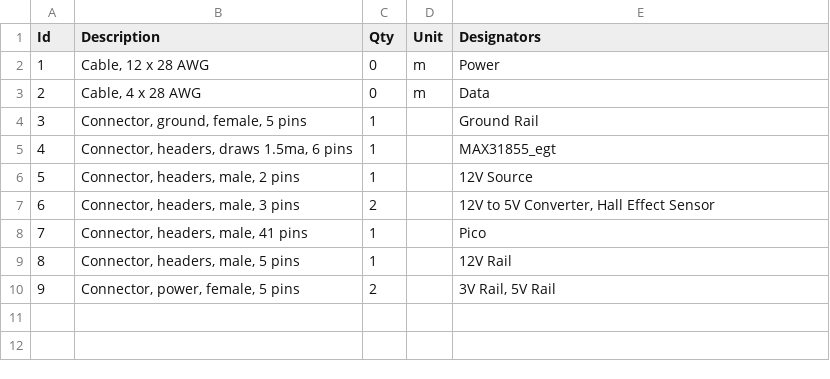
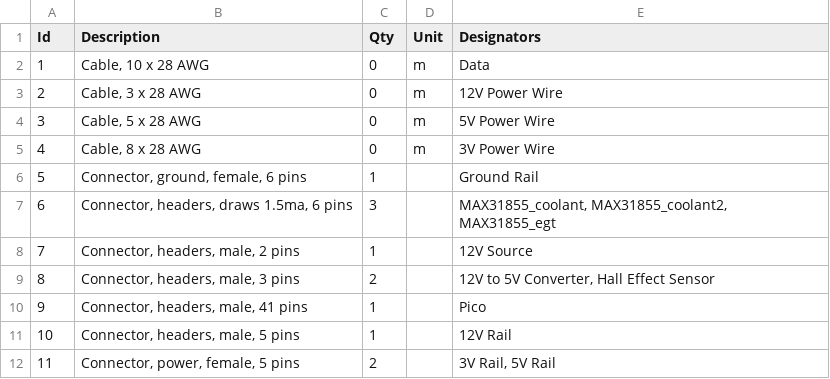
Before and after one commit to EthanSWickman/50cc-LSR-Data-Logger, a TSV file: source/schematic/logger.bom.tsv, drawn as a sheet; removed rows and columns are numbered as before the commit, all else as after; the diff names each change by its address in the sheet, - before the commit and + after, or states it on an @@ line.

Commit message:
add thermocouple boards to schematic'

```diff
--- a/source/schematic/logger.bom.tsv
+++ b/source/schematic/logger.bom.tsv
-row 2: 1 | Cable, 12 x 28 AWG | 0 | m | Power
@@ column A (Id) renumbered from row 2 down @@
-B2 (Description): Cable, 4 x 28 AWG
+B2 (Description): Cable, 10 x 28 AWG
+row 3: 2 | Cable, 3 x 28 AWG | 0 | m | 12V Power Wire
+row 4: 3 | Cable, 5 x 28 AWG | 0 | m | 5V Power Wire
+row 5: 4 | Cable, 8 x 28 AWG | 0 | m | 3V Power Wire
-B6 (Description): Connector, ground, female, 5 pins
+B6 (Description): Connector, ground, female, 6 pins
-C7 (Qty): 1
+C7 (Qty): 3
-E7 (Designators): MAX31855_egt
+E7 (Designators): MAX31855_coolant, MAX31855_coolant2, MAX31855_egt
```
Also changed, not shown: 5 other files.
